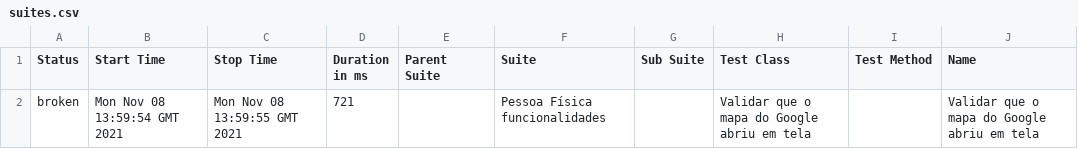
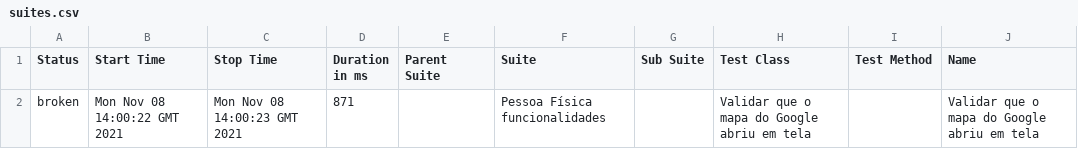
Before and after one commit to reinaldorossetti/ruby_cucumber_capybara_playwright, a CSV file: 23/data/suites.csv, drawn as a sheet; only a part is shown; the diff names each change by its address in the sheet, - before the commit and + after, or states it on an @@ line.

```diff
--- a/23/data/suites.csv
+++ b/23/data/suites.csv
-B2 (Start Time): Mon Nov 08 13:59:54 GMT 2021
+B2 (Start Time): Mon Nov 08 14:00:22 GMT 2021
-C2 (Stop Time): Mon Nov 08 13:59:55 GMT 2021
+C2 (Stop Time): Mon Nov 08 14:00:23 GMT 2021
-D2 (Duration in ms): 721
+D2 (Duration in ms): 871
```
Also changed, not shown: 17 other files.
